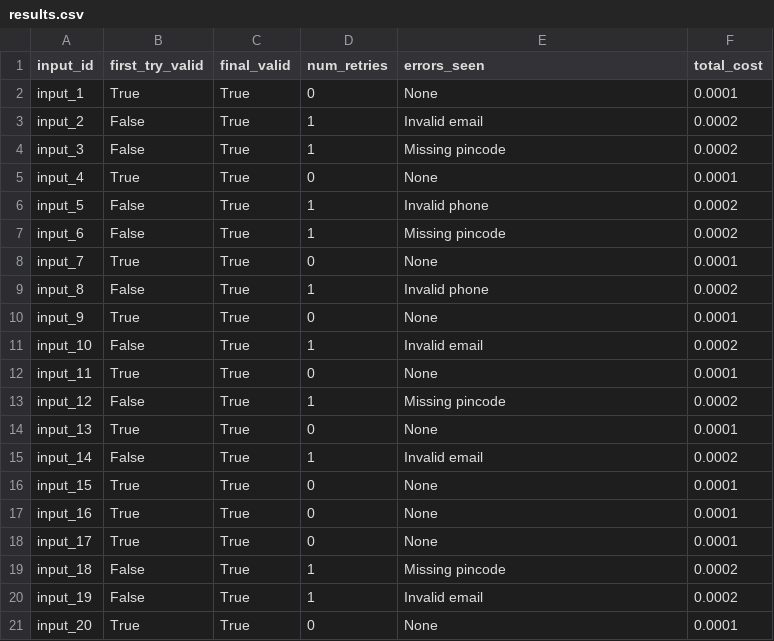
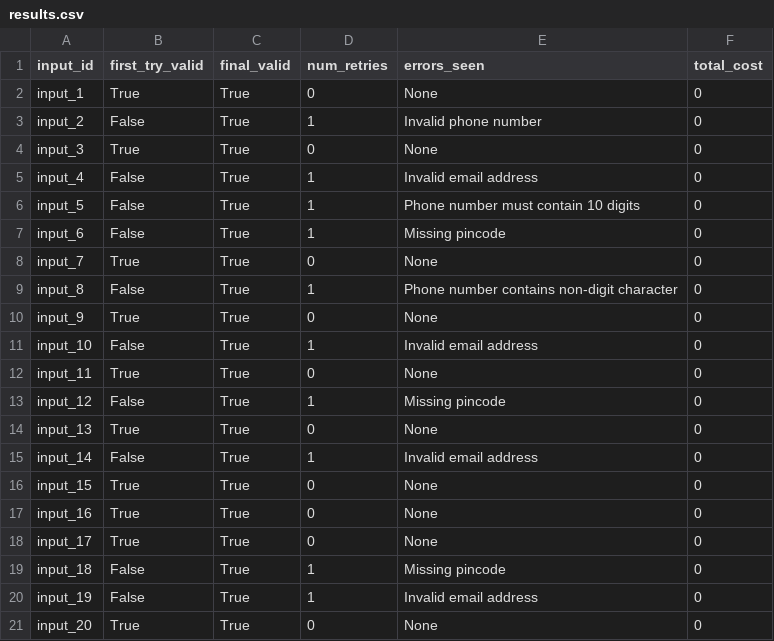
Before and after one commit to aryangupta-alt/prompting, a CSV file: DAY3/task9/self_repair/results.csv, drawn as a sheet.

Commit message:
updated task9

```diff
--- a/DAY3/task9/self_repair/results.csv
+++ b/DAY3/task9/self_repair/results.csv
@@ -1,21 +1,21 @@
 input_id,first_try_valid,final_valid,num_retries,errors_seen,total_cost
-input_1,True,True,0,None,0.0001
-input_2,False,True,1,Invalid email,0.0002
-input_3,False,True,1,Missing pincode,0.0002
-input_4,True,True,0,None,0.0001
-input_5,False,True,1,Invalid phone,0.0002
-input_6,False,True,1,Missing pincode,0.0002
-input_7,True,True,0,None,0.0001
-input_8,False,True,1,Invalid phone,0.0002
-input_9,True,True,0,None,0.0001
-input_10,False,True,1,Invalid email,0.0002
-input_11,True,True,0,None,0.0001
-input_12,False,True,1,Missing pincode,0.0002
-input_13,True,True,0,None,0.0001
-input_14,False,True,1,Invalid email,0.0002
-input_15,True,True,0,None,0.0001
-input_16,True,True,0,None,0.0001
-input_17,True,True,0,None,0.0001
-input_18,False,True,1,Missing pincode,0.0002
-input_19,False,True,1,Invalid email,0.0002
-input_20,True,True,0,None,0.0001
+input_1,True,True,0,None,0
+input_2,False,True,1,Invalid phone number,0
+input_3,True,True,0,None,0
+input_4,False,True,1,Invalid email address,0
+input_5,False,True,1,Phone number must contain 10 digits,0
+input_6,False,True,1,Missing pincode,0
+input_7,True,True,0,None,0
+input_8,False,True,1,Phone number contains non-digit character,0
+input_9,True,True,0,None,0
+input_10,False,True,1,Invalid email address,0
+input_11,True,True,0,None,0
+input_12,False,True,1,Missing pincode,0
+input_13,True,True,0,None,0
+input_14,False,True,1,Invalid email address,0
+input_15,True,True,0,None,0
+input_16,True,True,0,None,0
+input_17,True,True,0,None,0
+input_18,False,True,1,Missing pincode,0
+input_19,False,True,1,Invalid email address,0
+input_20,True,True,0,None,0
```
Also changed, not shown: 2 other files.
